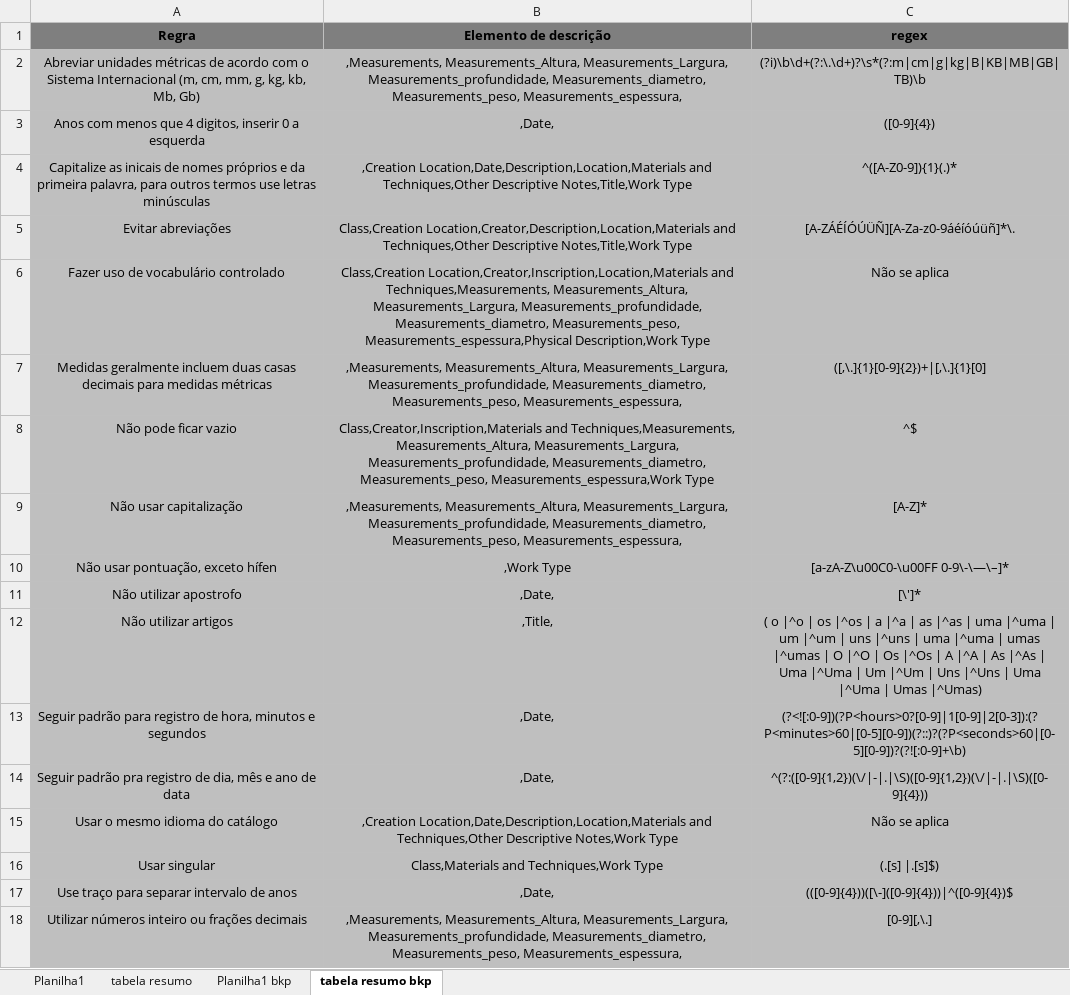
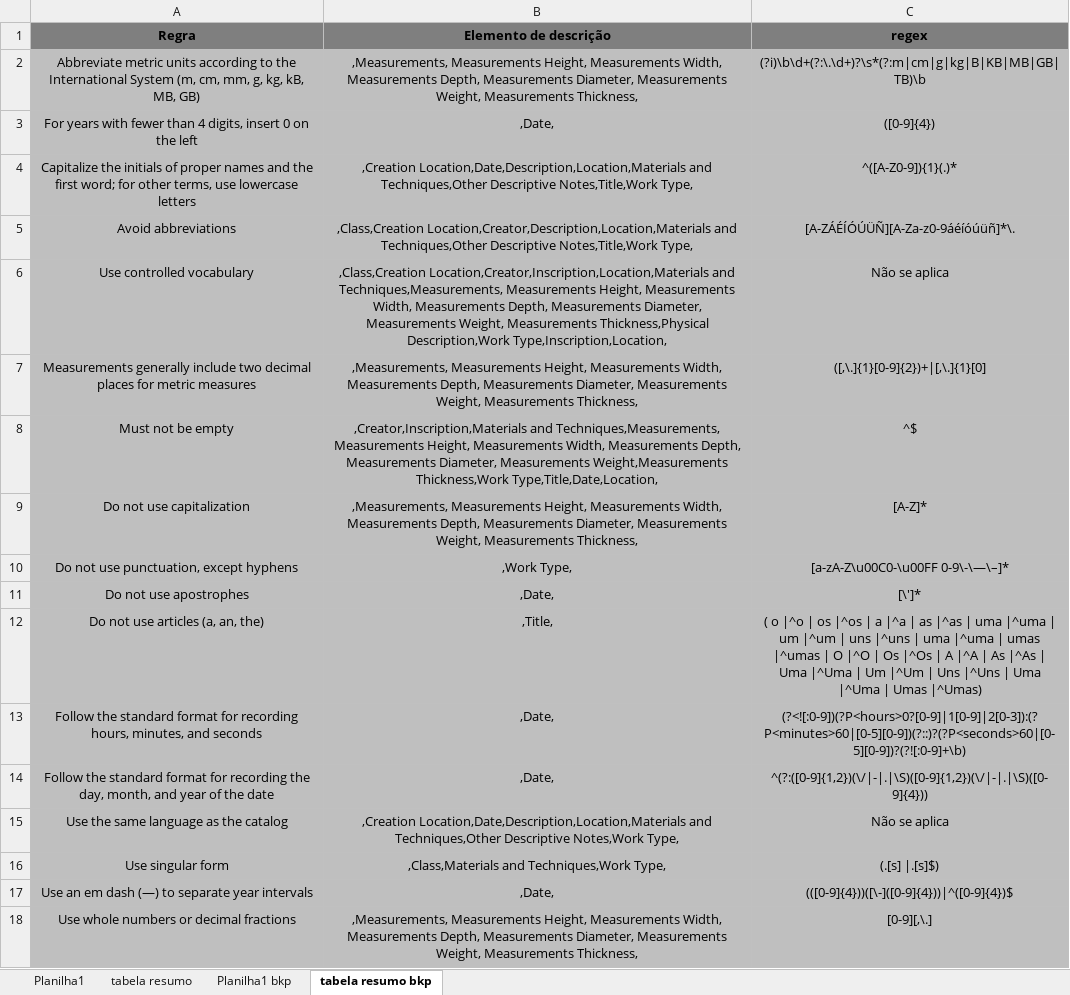
Before and after one commit to AbeilCoelho/DataQ-Culture, an Excel workbook: data/fontes/Base_Regex.xlsx, sheet tabela resumo bkp, drawn as a sheet; values as stored, in another font and other column widths than the file's, no borders; the diff names each change by its address in the sheet, - before the commit and + after, or states it on an @@ line.

```diff
--- a/data/fontes/Base_Regex.xlsx (sheet tabela resumo bkp)
+++ b/data/fontes/Base_Regex.xlsx (sheet tabela resumo bkp)
-A2 (Regra): Abreviar unidades métricas de acordo com o Sistema Internacional (m, cm, mm, g, kg, kb, Mb, Gb)
+A2 (Regra): Abbreviate metric units according to the International System (m, cm, mm, g, kg, kB, MB, GB)
-B2 (Elemento de descrição): ,Measurements, Measurements_Altura, Measurements_Largura, Measurements_profundidade, Measurements_diametro, Measurements_peso, Measurements_espessura,
+B2 (Elemento de descrição): ,Measurements, Measurements Height, Measurements Width, Measurements Depth, Measurements Diameter, Measurements Weight, Measurements Thickness,
-A3 (Regra): Anos com menos que 4 digitos, inserir 0 a esquerda
+A3 (Regra): For years with fewer than 4 digits, insert 0 on the left
-A4 (Regra): Capitalize as inicais de nomes próprios e da primeira palavra, para outros termos use letras minúsculas
+A4 (Regra): Capitalize the initials of proper names and the first word; for other terms, use lowercase letters
-B4 (Elemento de descrição): …Descriptive Notes,Title,Work Type
+B4 (Elemento de descrição): …Descriptive Notes,Title,Work Type,
-A5 (Regra): Evitar abreviações
+A5 (Regra): Avoid abbreviations
-B5 (Elemento de descrição): Class,Creation Location,Creator,Description,Location,Materials and Techniques,Other Descriptive Notes,Title,Work Type
+B5 (Elemento de descrição): ,Class,Creation Location,Creator,Description,Location,Materials and Techniques,Other Descriptive Notes,Title,Work Type,
-A6 (Regra): Fazer uso de vocabulário controlado
+A6 (Regra): Use controlled vocabulary
-B6 (Elemento de descrição): Class,Creation Location,Creator,Inscription,Location,Materials and Techniques,Measurements, Measurements_Altura, Measurements_Largura, Measurements_profundidade, Measurements_diametro, Measurements_peso, Measurements_espessura,Physical Description,Work Type
+B6 (Elemento de descrição): ,Class,Creation Location,Creator,Inscription,Location,Materials and Techniques,Measurements, Measurements Height, Measurements Width, Measurements Depth, Measurements Diameter, Measurements Weight, Measurements Thickness,Physical Description,Work Type,Inscription,Location,
-A7 (Regra): Medidas geralmente incluem duas casas decimais para medidas métricas
+A7 (Regra): Measurements generally include two decimal places for metric measures
-B7 (Elemento de descrição): ,Measurements, Measurements_Altura, Measurements_Largura, Measurements_profundidade, Measurements_diametro, Measurements_peso, Measurements_espessura,
+B7 (Elemento de descrição): ,Measurements, Measurements Height, Measurements Width, Measurements Depth, Measurements Diameter, Measurements Weight, Measurements Thickness,
-A8 (Regra): Não pode ficar vazio
+A8 (Regra): Must not be empty
-B8 (Elemento de descrição): Class,Creator,Inscription,Materials and Techniques,Measurements, Measurements_Altura, Measurements_Largura, Measurements_profundidade, Measurements_diametro, Measurements_peso, Measurements_espessura,Work Type
+B8 (Elemento de descrição): ,Creator,Inscription,Materials and Techniques,Measurements, Measurements Height, Measurements Width, Measurements Depth, Measurements Diameter, Measurements Weight,Measurements Thickness,Work Type,Title,Date,Location,
-A9 (Regra): Não usar capitalização
+A9 (Regra): Do not use capitalization
-B9 (Elemento de descrição): ,Measurements, Measurements_Altura, Measurements_Largura, Measurements_profundidade, Measurements_diametro, Measurements_peso, Measurements_espessura,
+B9 (Elemento de descrição): ,Measurements, Measurements Height, Measurements Width, Measurements Depth, Measurements Diameter, Measurements Weight, Measurements Thickness,
-A10 (Regra): Não usar pontuação, exceto hífen
+A10 (Regra): Do not use punctuation, except hyphens
-B10 (Elemento de descrição): ,Work Type
+B10 (Elemento de descrição): ,Work Type,
-A11 (Regra): Não utilizar apostrofo
+A11 (Regra): Do not use apostrophes
-A12 (Regra): Não utilizar artigos
+A12 (Regra): Do not use articles (a, an, the)
-A13 (Regra): Seguir padrão para registro de hora, minutos e segundos
+A13 (Regra): Follow the standard format for recording hours, minutes, and seconds
-A14 (Regra): Seguir padrão pra registro de dia, mês e ano de data
+A14 (Regra): Follow the standard format for recording the day, month, and year of the date
-A15 (Regra): Usar o mesmo idioma do catálogo
+A15 (Regra): Use the same language as the catalog
-B15 (Elemento de descrição): …Descriptive Notes,Work Type
+B15 (Elemento de descrição): …Descriptive Notes,Work Type,
-A16 (Regra): Usar singular
+A16 (Regra): Use singular form
-B16 (Elemento de descrição): Class,Materials and Techniques,Work Type
+B16 (Elemento de descrição): ,Class,Materials and Techniques,Work Type,
-A17 (Regra): Use traço para separar intervalo de anos
+A17 (Regra): Use an em dash (—) to separate year intervals
-A18 (Regra): Utilizar números inteiro ou frações decimais
+A18 (Regra): Use whole numbers or decimal fractions
-B18 (Elemento de descrição): ,Measurements, Measurements_Altura, Measurements_Largura, Measurements_profundidade, Measurements_diametro, Measurements_peso, Measurements_espessura,
+B18 (Elemento de descrição): ,Measurements, Measurements Height, Measurements Width, Measurements Depth, Measurements Diameter, Measurements Weight, Measurements Thickness,
```
Also changed, not shown: sheet tabela resumo, sheet Planilha1 bkp, sheet Planilha1, data/fontes/Dimencoes.xlsx, 13 other files.
